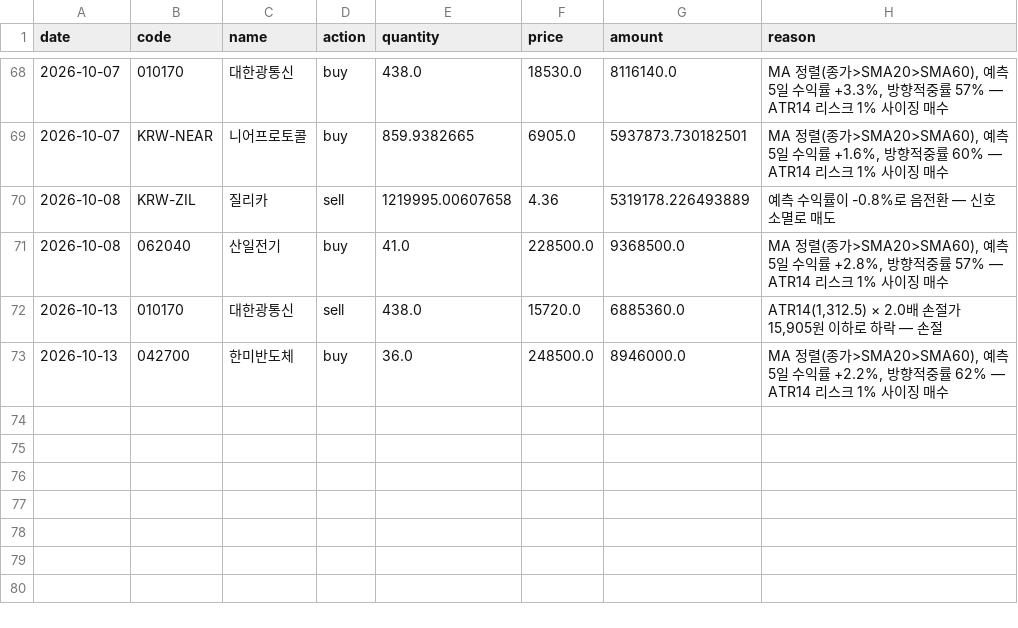
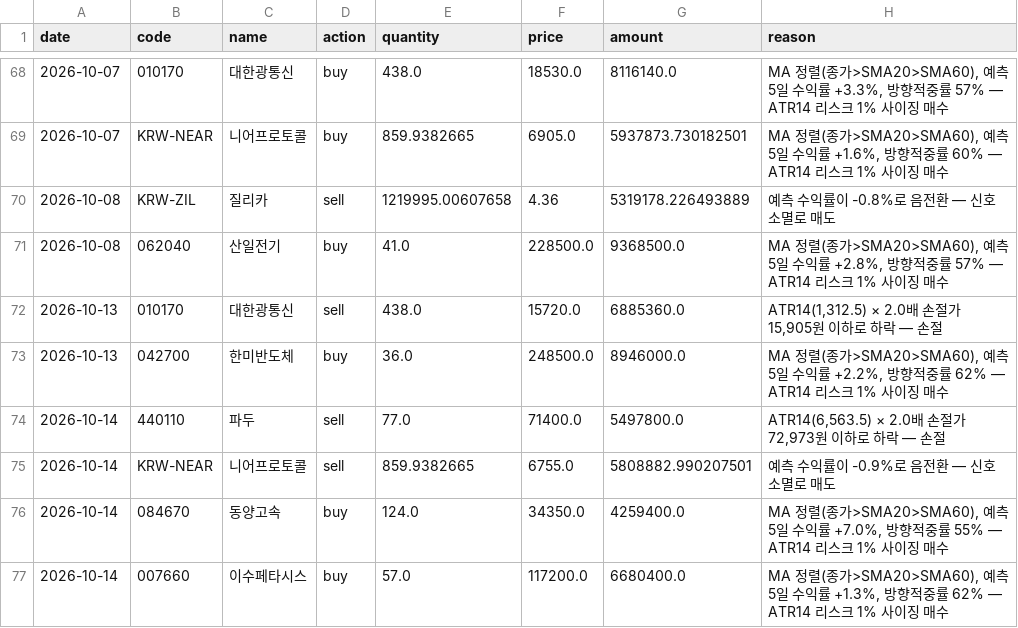
Before and after one commit to ferrousCM/stock, a CSV file: data/portfolio/v2/default/trades.csv, drawn as a sheet; only a part is shown, gaps mark what is left out; the diff names each change by its address in the sheet, - before the commit and + after, or states it on an @@ line.

```diff
--- a/data/portfolio/v2/default/trades.csv
+++ b/data/portfolio/v2/default/trades.csv
+row 74: 2026-10-14 | 440110 | 파두 | sell | 77.0 | 71400.0 | 5497800.0 | ATR14(6,563.5) × 2.0배 손절가 72,973원 이하로 하락 — 손절
+row 75: 2026-10-14 | KRW-NEAR | 니어프로토콜 | sell | 859.9382665 | 6755.0 | 5808882.990207501 | 예측 수익률이 -0.9%로 음전환 — 신호 소멸로 매도
+row 76: 2026-10-14 | 084670 | 동양고속 | buy | 124.0 | 34350.0 | 4259400.0 | MA 정렬(종가>SMA20>SMA60), 예측 5일 수익률 +7.0%, 방향적중률 55% — ATR14 리스크 1% 사이징 매수
+row 77: 2026-10-14 | 007660 | 이수페타시스 | buy | 57.0 | 117200.0 | 6680400.0 | MA 정렬(종가>SMA20>SMA60), 예측 5일 수익률 +1.3%, 방향적중률 62% — ATR14 리스크 1% 사이징 매수
```
Also changed, not shown: data/portfolio/aggressive/trades.csv, data/portfolio/holdings.csv, 19 other files.
